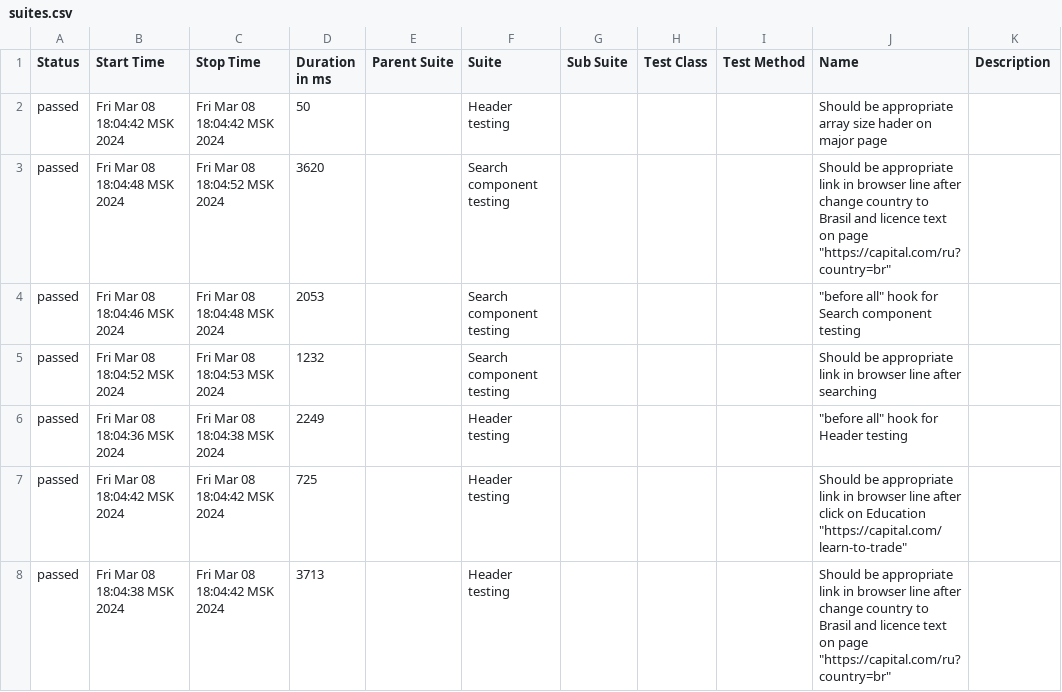
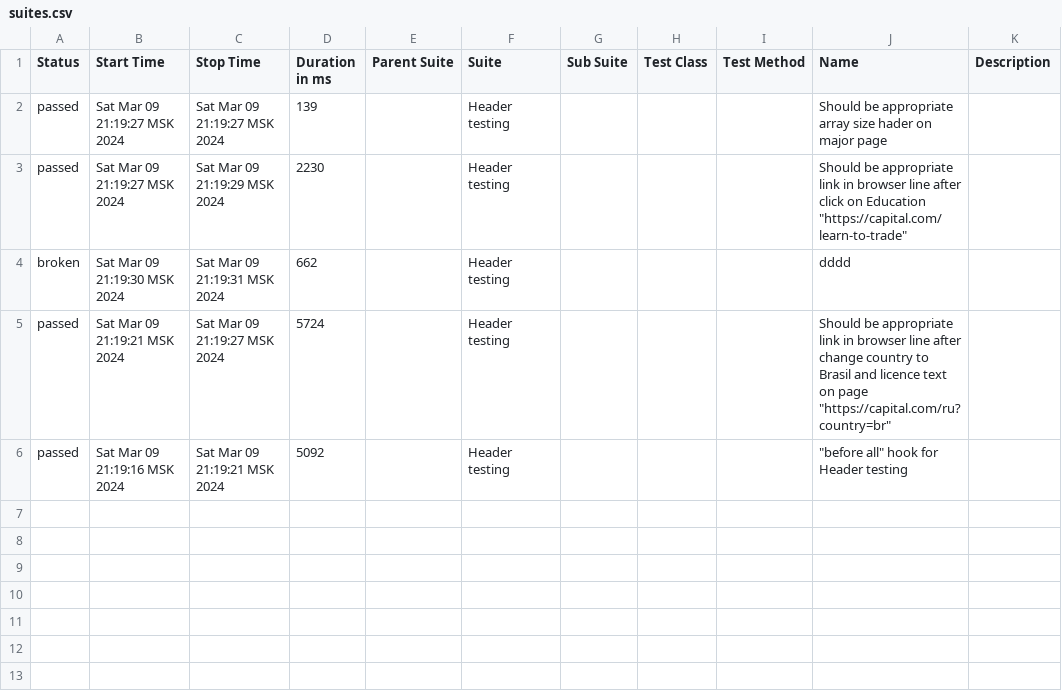
Before and after one commit to Jozefmvm/TestingCapitalCom, a CSV file: allure-report/data/suites.csv, drawn as a sheet.

```diff
--- a/allure-report/data/suites.csv
+++ b/allure-report/data/suites.csv
@@ -1,8 +1,6 @@
 "Status","Start Time","Stop Time","Duration in ms","Parent Suite","Suite","Sub Suite","Test Class","Test Method","Name","Description"
-"passed","Fri Mar 08 18:04:42 MSK 2024","Fri Mar 08 18:04:42 MSK 2024","50","","Header testing","","","","Should be appropriate array size  hader on major page",""
-"passed","Fri Mar 08 18:04:48 MSK 2024","Fri Mar 08 18:04:52 MSK 2024","3620","","Search component testing","","","","Should be appropriate link in browser line after change country to Brasil and licence text on page ""https://capital.com/ru?country=br""",""
-"passed","Fri Mar 08 18:04:46 MSK 2024","Fri Mar 08 18:04:48 MSK 2024","2053","","Search component testing","","","","""before all"" hook for Search component testing",""
-"passed","Fri Mar 08 18:04:52 MSK 2024","Fri Mar 08 18:04:53 MSK 2024","1232","","Search component testing","","","","Should be appropriate link in browser line after searching",""
-"passed","Fri Mar 08 18:04:36 MSK 2024","Fri Mar 08 18:04:38 MSK 2024","2249","","Header testing","","","","""before all"" hook for Header testing",""
-"passed","Fri Mar 08 18:04:42 MSK 2024","Fri Mar 08 18:04:42 MSK 2024","725","","Header testing","","","","Should be appropriate link in browser line after click on Education ""https://capital.com/learn-to-trade""",""
-"passed","Fri Mar 08 18:04:38 MSK 2024","Fri Mar 08 18:04:42 MSK 2024","3713","","Header testing","","","","Should be appropriate link in browser line after change country to Brasil and licence text on page ""https://capital.com/ru?country=br""",""
+"passed","Sat Mar 09 21:19:27 MSK 2024","Sat Mar 09 21:19:27 MSK 2024","139","","Header testing","","","","Should be appropriate array size  hader on major page",""
+"passed","Sat Mar 09 21:19:27 MSK 2024","Sat Mar 09 21:19:29 MSK 2024","2230","","Header testing","","","","Should be appropriate link in browser line after click on Education ""https://capital.com/learn-to-trade""",""
+"broken","Sat Mar 09 21:19:30 MSK 2024","Sat Mar 09 21:19:31 MSK 2024","662","","Header testing","","","","dddd",""
+"passed","Sat Mar 09 21:19:21 MSK 2024","Sat Mar 09 21:19:27 MSK 2024","5724","","Header testing","","","","Should be appropriate link in browser line after change country to Brasil and licence text on page ""https://capital.com/ru?country=br""",""
+"passed","Sat Mar 09 21:19:16 MSK 2024","Sat Mar 09 21:19:21 MSK 2024","5092","","Header testing","","","","""before all"" hook for Header testing",""
```
Also changed, not shown: 44 other files.
